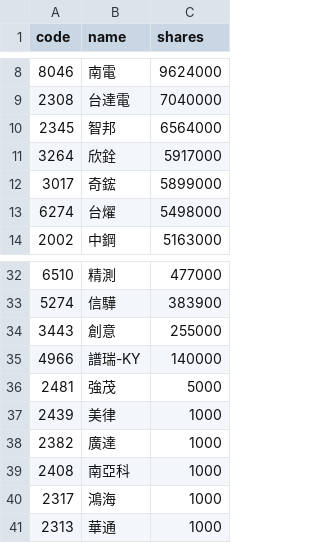
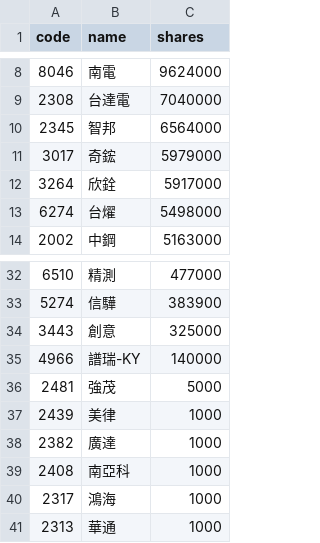
Before and after one commit to 4ru1013/united-etf-00981a-portfolio, a CSV file: data/out/holdings/00981A_latest.csv, drawn as a sheet; only a part is shown, gaps mark what is left out.

```diff
--- a/data/out/holdings/00981A_latest.csv
+++ b/data/out/holdings/00981A_latest.csv
@@ -10,4 +10,4 @@
 2345,智邦,6564000
+3017,奇鋐,5979000
 3264,欣銓,5917000
-3017,奇鋐,5899000
 6274,台燿,5498000
@@ -33,3 +33,3 @@
 5274,信驊,383900
-3443,創意,255000
+3443,創意,325000
 4966,譜瑞-KY,140000
```
Also changed, not shown: 4 other files.
